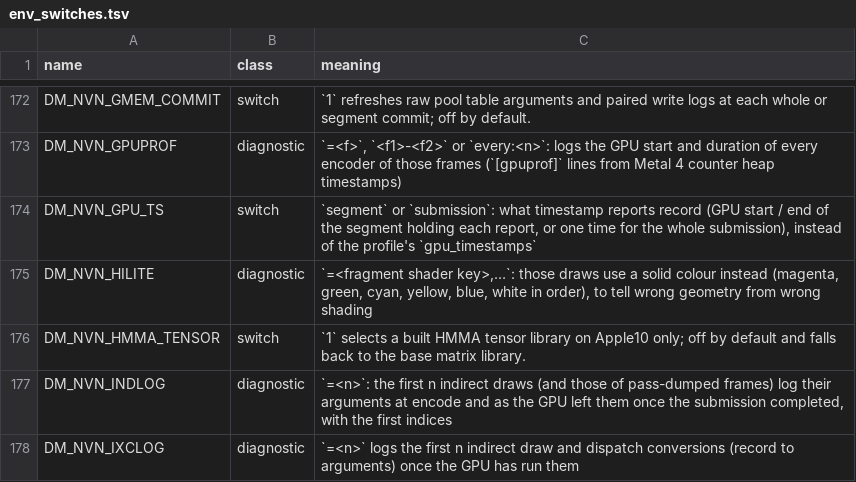
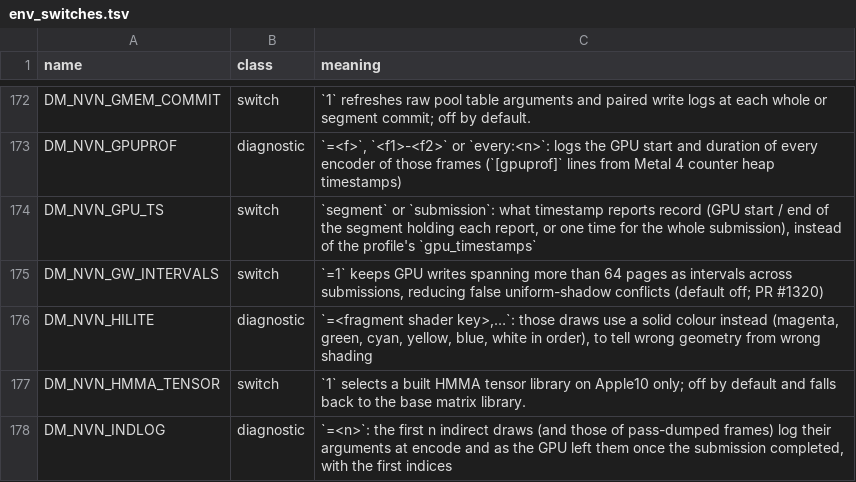
Before and after one commit to AnkMister/nxnative, a TSV file: docs/env_switches.tsv, drawn as a sheet; only a part is shown, gaps mark what is left out; the shorter side is filled out with more unchanged rows; the diff names each change by its address in the sheet, - before the commit and + after, or states it on an @@ line.

Commit message:
Port PR #1320 wide GPU-write intervals behind opt-in flag
Source: seedds/nxnative#1320, 46975a20b7fc1afea23ff9cc49c867ae167d7194. Preserve legacy tracking by default. Linux extracted-ledger ASan/UBSan checks pass in both modes; Metal tests and gameplay need Mac validation.
(cherry picked from commit 82aa82852e130efec5141bdc3240dcf3d7644d6c)

```diff
--- a/docs/env_switches.tsv
+++ b/docs/env_switches.tsv
+row 175: DM_NVN_GW_INTERVALS | switch | `=1` keeps GPU writes spanning more than 64 pages as intervals across submissions, reducing false uniform-shadow conflicts (default off; PR #1320)
```
Also changed, not shown: 6 other files.
